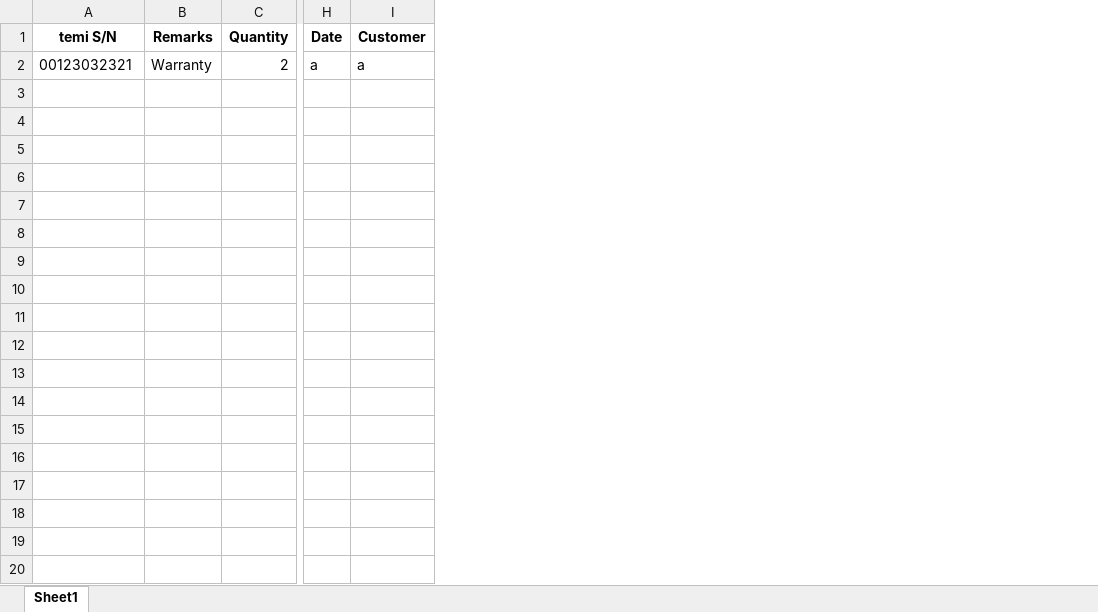
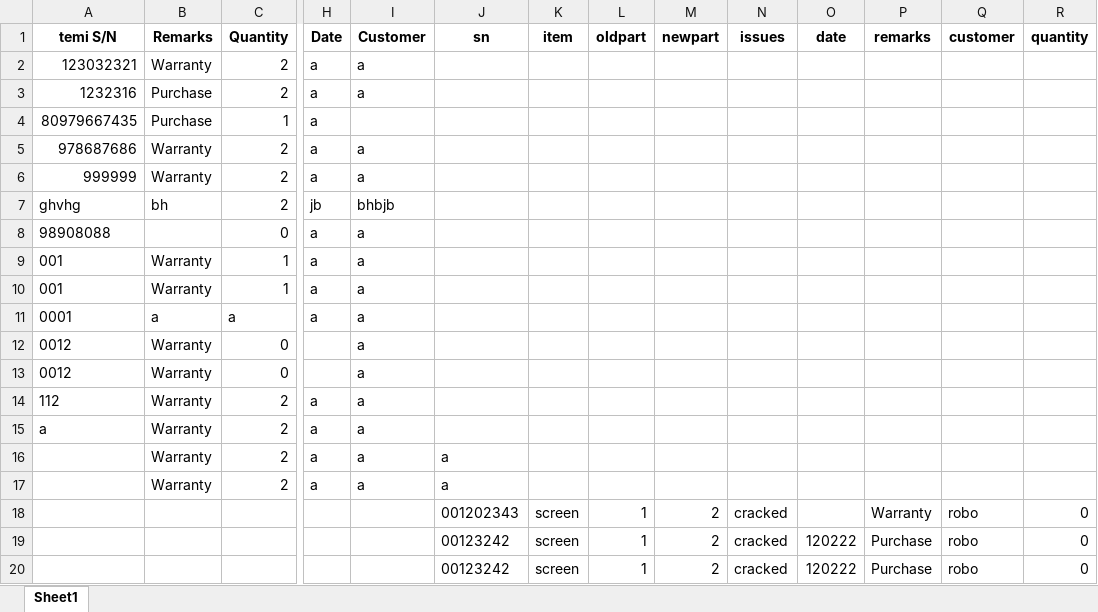
Before and after one commit to banturner/FileGenerator, an Excel workbook: example.xlsx, sheet Sheet1, drawn as a sheet; only a part is shown, gaps mark what is left out; values as stored, in another font and other column widths than the file's, no borders; rows hold the shown columns only; the diff covers the shown part only; the diff names each change by its address in the sheet, - before the commit and + after, or states it on an @@ line.

```diff
--- a/example.xlsx (sheet Sheet1)
+++ b/example.xlsx (sheet Sheet1)
+column J (sn), empty
+column K (item), empty
+column L (oldpart), empty
+column M (newpart), empty
+column N (issues), empty
+column O (date), empty
+column P (remarks), empty
+column Q (customer), empty
+column R (quantity), empty
-A2 (temi S/N): 00123032321
+A2 (temi S/N): 123032321
+row 3: 1232316 | Purchase | 2 | a | a
+row 4: 80979667435 | Purchase | 1 | a
+row 5: 978687686 | Warranty | 2 | a | a
+row 6: 999999 | Warranty | 2 | a | a
+row 7: ghvhg | bh | 2 | jb | bhbjb
+row 8: 98908088 |  | 0 | a | a
+row 9: 001 | Warranty | 1 | a | a
+row 10: 001 | Warranty | 1 | a | a
+row 11: 0001 | a | a | a | a
+row 12: 0012 | Warranty | 0 |  | a
+row 13: 0012 | Warranty | 0 |  | a
+row 14: 112 | Warranty | 2 | a | a
+row 15: a | Warranty | 2 | a | a
+row 16:  | Warranty | 2 | a | a | a
+row 17:  | Warranty | 2 | a | a | a
+row 18:  |  |  |  |  | 001202343 | screen | 1 | 2 | cracked |  | Warranty | robo | 0
+row 19:  |  |  |  |  | 00123242 | screen | 1 | 2 | cracked | 120222 | Purchase | robo | 0
+row 20:  |  |  |  |  | 00123242 | screen | 1 | 2 | cracked | 120222 | Purchase | robo | 0
```
Also changed, not shown: 12 added rows elsewhere in this sheet, 1 other file.
